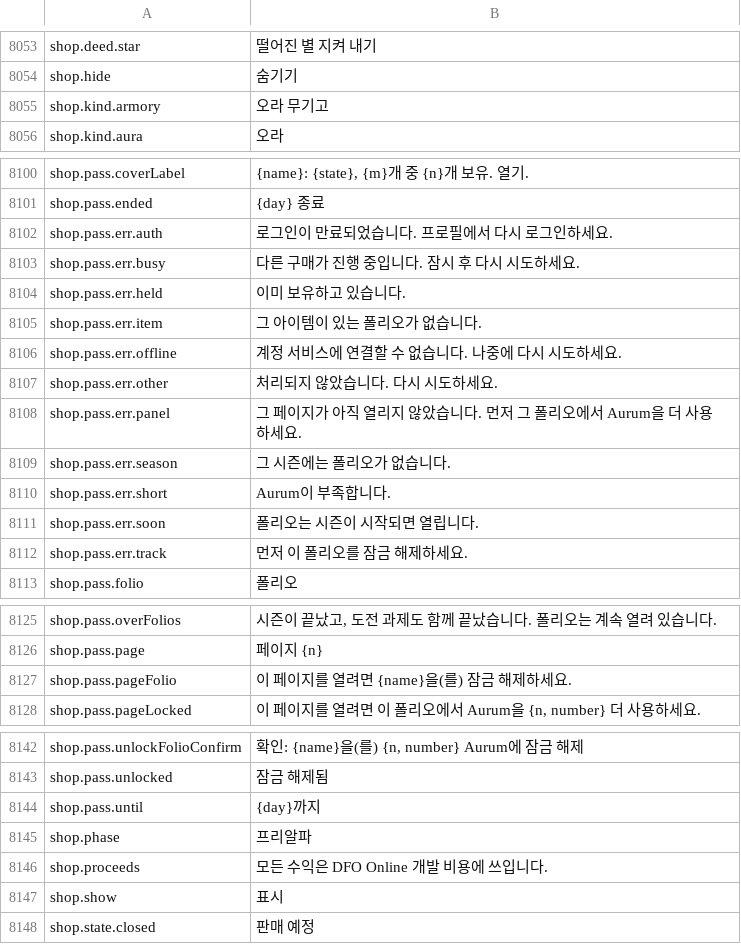
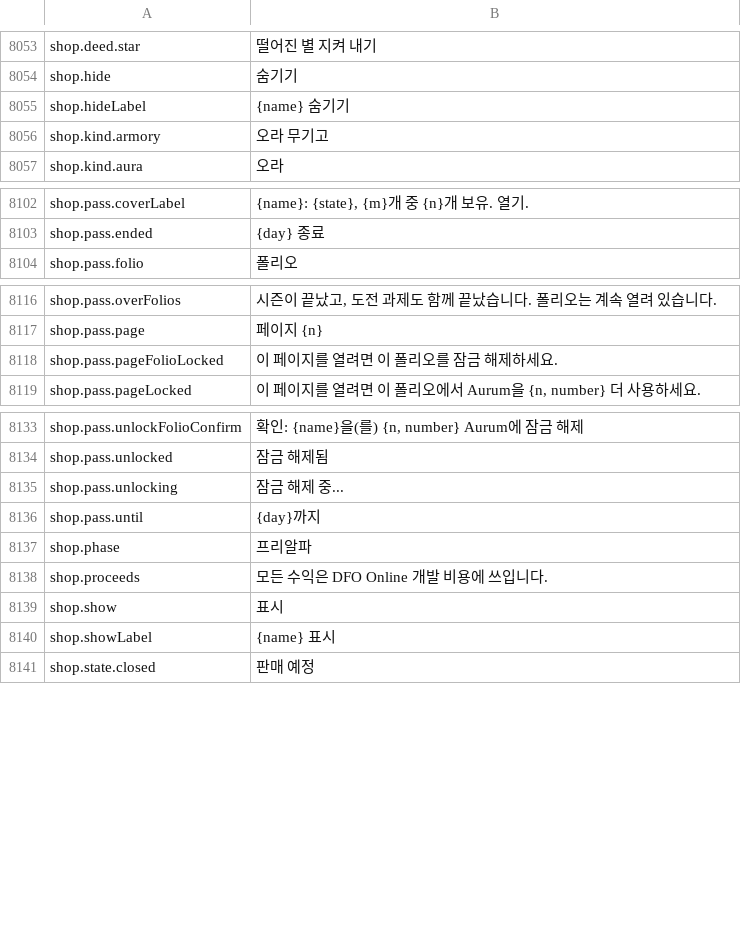
Before and after one commit to Lattymoy/daggerfall-js-source, a CSV file: locales/ko/Port_Strings.csv, drawn as a sheet; only a part is shown, gaps mark what is left out; the diff covers the shown part only.

```diff
--- a/locales/ko/Port_Strings.csv
+++ b/locales/ko/Port_Strings.csv
@@ -8056,2 +8056,3 @@ shop.deed.star,"떨어진 별 지켜 내기"
 shop.hide,"숨기기"
+shop.hideLabel,"{name} 숨기기"
 shop.kind.armory,"오라 무기고"
@@ -8103,13 +8105,2 @@ shop.pass.coverLabel,"{name}: {state}, {m}개 중 {n}개 보유. 열기."
 shop.pass.ended,"{day} 종료"
-shop.pass.err.auth,"로그인이 만료되었습니다. 프로필에서 다시 로그인하세요."
-shop.pass.err.busy,"다른 구매가 진행 중입니다. 잠시 후 다시 시도하세요."
-shop.pass.err.held,"이미 보유하고 있습니다."
-shop.pass.err.item,"그 아이템이 있는 폴리오가 없습니다."
-shop.pass.err.offline,"계정 서비스에 연결할 수 없습니다. 나중에 다시 시도하세요."
-shop.pass.err.other,"처리되지 않았습니다. 다시 시도하세요."
-shop.pass.err.panel,"그 페이지가 아직 열리지 않았습니다. 먼저 그 폴리오에서 Aurum을 더 사용하세요."
-shop.pass.err.season,"그 시즌에는 폴리오가 없습니다."
-shop.pass.err.short,"Aurum이 부족합니다."
-shop.pass.err.soon,"폴리오는 시즌이 시작되면 열립니다."
-shop.pass.err.track,"먼저 이 폴리오를 잠금 해제하세요."
 shop.pass.folio,"폴리오"
@@ -8128,3 +8119,3 @@ shop.pass.overFolios,"시즌이 끝났고, 도전 과제도 함께 끝났습니
 shop.pass.page,"페이지 {n}"
-shop.pass.pageFolio,"이 페이지를 열려면 {name}을(를) 잠금 해제하세요."
+shop.pass.pageFolioLocked,"이 페이지를 열려면 이 폴리오를 잠금 해제하세요."
 shop.pass.pageLocked,"이 페이지를 열려면 이 폴리오에서 Aurum을 {n, number} 더 사용하세요."
@@ -8145,2 +8136,3 @@ shop.pass.unlockFolioConfirm,"확인: {name}을(를) {n, number} Aurum에 잠금
 shop.pass.unlocked,"잠금 해제됨"
+shop.pass.unlocking,"잠금 해제 중..."
 shop.pass.until,"{day}까지"
@@ -8149,2 +8141,3 @@ shop.proceeds,"모든 수익은 DFO Online 개발 비용에 쓰입니다."
 shop.show,"표시"
+shop.showLabel,"{name} 표시"
 shop.state.closed,"판매 예정"
```
Also changed, not shown: 3 added rows elsewhere in this file, locales/bg/Port_Strings.csv, locales/de/Port_Strings.csv, 25 other files.
